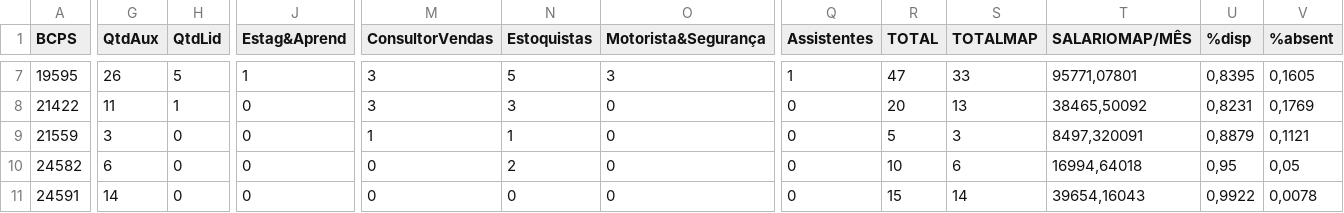
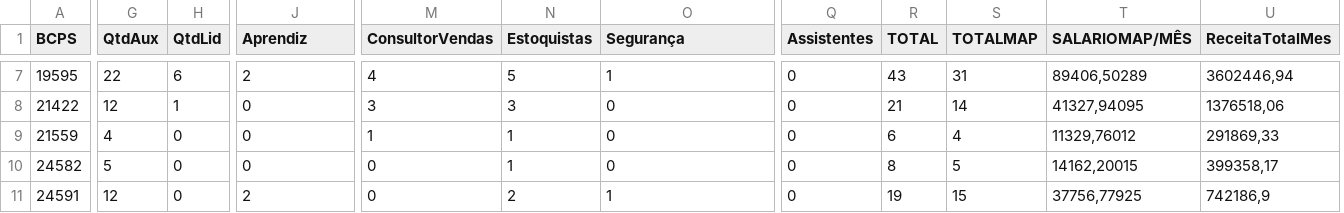
Before and after one commit to AnkierJ/CalculadoraDimensionamentoGentil, a CSV file: data/dPessoas.csv, drawn as a sheet; only a part is shown, gaps mark what is left out; removed rows and columns are numbered as before the commit, all else as after; the diff covers the shown part only; the diff names each change by its address in the sheet, - before the commit and + after, or states it on an @@ line.

```diff
--- a/data/dPessoas.csv
+++ b/data/dPessoas.csv
-column U (%disp), rows 7-11: 0,8395 | 0,8231 | 0,8879 | 0,95 | 0,9922
-column V (%absent), rows 7-11: 0,1605 | 0,1769 | 0,1121 | 0,05 | 0,0078
+column U (ReceitaTotalMes), rows 7-11: 3602446,94 | 1376518,06 | 291869,33 | 399358,17 | 742186,9
-J1: Estag&Aprend
+J1: Aprendiz
-O1: Motorista&Segurança
+O1: Segurança
-G7 (QtdAux): 26
+G7 (QtdAux): 22
-H7 (QtdLid): 5
+H7 (QtdLid): 6
-J7 (Aprendiz): 1
+J7 (Aprendiz): 2
-M7 (ConsultorVendas): 3
+M7 (ConsultorVendas): 4
-O7 (Segurança): 3
+O7 (Segurança): 1
-Q7 (Assistentes): 1
+Q7 (Assistentes): 0
-R7 (TOTAL): 47
+R7 (TOTAL): 43
-S7 (TOTALMAP): 33
+S7 (TOTALMAP): 31
-T7 (SALARIOMAP/MÊS): 95771,07801
+T7 (SALARIOMAP/MÊS): 89406,50289
-G8 (QtdAux): 11
+G8 (QtdAux): 12
-R8 (TOTAL): 20
+R8 (TOTAL): 21
-S8 (TOTALMAP): 13
+S8 (TOTALMAP): 14
-T8 (SALARIOMAP/MÊS): 38465,50092
+T8 (SALARIOMAP/MÊS): 41327,94095
-G9 (QtdAux): 3
+G9 (QtdAux): 4
-R9 (TOTAL): 5
+R9 (TOTAL): 6
-S9 (TOTALMAP): 3
+S9 (TOTALMAP): 4
-T9 (SALARIOMAP/MÊS): 8497,320091
+T9 (SALARIOMAP/MÊS): 11329,76012
-G10 (QtdAux): 6
+G10 (QtdAux): 5
-N10 (Estoquistas): 2
+N10 (Estoquistas): 1
-R10 (TOTAL): 10
+R10 (TOTAL): 8
-S10 (TOTALMAP): 6
+S10 (TOTALMAP): 5
-T10 (SALARIOMAP/MÊS): 16994,64018
+T10 (SALARIOMAP/MÊS): 14162,20015
-G11 (QtdAux): 14
+G11 (QtdAux): 12
-J11 (Aprendiz): 0
+J11 (Aprendiz): 2
-N11 (Estoquistas): 0
+N11 (Estoquistas): 2
-O11 (Segurança): 0
+O11 (Segurança): 1
-R11 (TOTAL): 15
+R11 (TOTAL): 19
-S11 (TOTALMAP): 14
+S11 (TOTALMAP): 15
-T11 (SALARIOMAP/MÊS): 39654,16043
+T11 (SALARIOMAP/MÊS): 37756,77925
```
Also changed, not shown: 114 edited cells elsewhere in this file, data/dEstrutura.csv, 7 other files.
